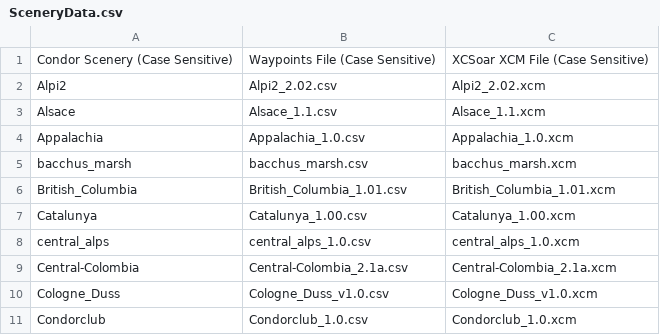
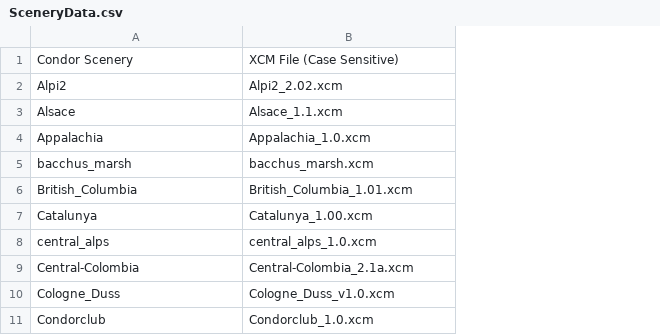
Before and after one commit to mpusz/Condor2Nav, a CSV file: data/SceneryData.csv, drawn as a sheet; only a part is shown; removed rows and columns are numbered as before the commit, all else as after; the diff names each change by its address in the sheet, - before the commit and + after, or states it on an @@ line.

Commit message:
Scenery waypoints files removed from distribution

```diff
--- a/data/SceneryData.csv
+++ b/data/SceneryData.csv
-column B, rows 2-11: Alpi2_2.02.csv | Alsace_1.1.csv | Appalachia_1.0.csv | bacchus_marsh.csv | British_Columbia_1.01.csv | Catalunya_1.00.csv | central_alps_1.0.csv | Central-Colombia_2.1a.csv | Cologne_Duss_v1.0.csv | Condorclub_1.0.csv
-row 1: Condor Scenery (Case Sensitive) | Waypoints File (Case Sensitive) | XCSoar XCM File (Case Sensitive)
+row 1: Condor Scenery | XCM File (Case Sensitive)
```
Also changed, not shown: 4 other files.
